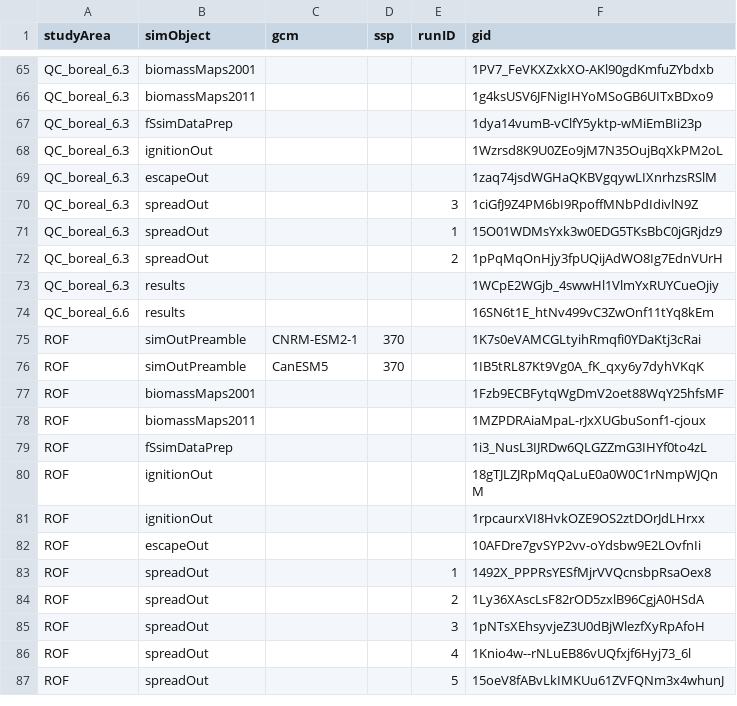
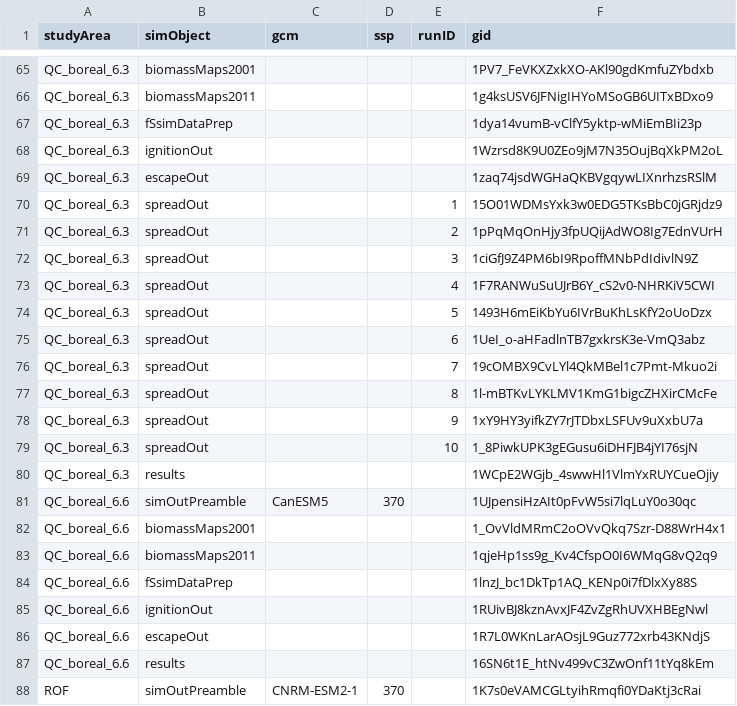
Before and after one commit to FOR-CAST/Ontario_AOU_ROF, a CSV file: 05-google-ids.csv, drawn as a sheet; only a part is shown, gaps mark what is left out; the shorter side is filled out with more unchanged rows.

Commit message:
more spreadfit fixes for insuff. data

```diff
--- a/05-google-ids.csv
+++ b/05-google-ids.csv
@@ -69,6 +69,19 @@ QC_boreal_6.3,ignitionOut,"",,,1Wzrsd8K9U0ZEo9jM7N35OujBqXkPM2oL
 QC_boreal_6.3,escapeOut,"",,,1zaq74jsdWGHaQKBVgqywLIXnrhzsRSlM
-QC_boreal_6.3,spreadOut,,,3,1ciGfJ9Z4PM6bI9RpoffMNbPdIdivlN9Z
 QC_boreal_6.3,spreadOut,"",,1,15O01WDMsYxk3w0EDG5TKsBbC0jGRjdz9
 QC_boreal_6.3,spreadOut,"",,2,1pPqMqOnHjy3fpUQijAdWO8Ig7EdnVUrH
+QC_boreal_6.3,spreadOut,"",,3,1ciGfJ9Z4PM6bI9RpoffMNbPdIdivlN9Z
+QC_boreal_6.3,spreadOut,"",,4,1F7RANWuSuUJrB6Y_cS2v0-NHRKiV5CWI
+QC_boreal_6.3,spreadOut,"",,5,1493H6mEiKbYu6IVrBuKhLsKfY2oUoDzx
+QC_boreal_6.3,spreadOut,"",,6,1UeI_o-aHFadlnTB7gxkrsK3e-VmQ3abz
+QC_boreal_6.3,spreadOut,"",,7,19cOMBX9CvLYl4QkMBel1c7Pmt-Mkuo2i
+QC_boreal_6.3,spreadOut,"",,8,1l-mBTKvLYKLMV1KmG1bigcZHXirCMcFe
+QC_boreal_6.3,spreadOut,"",,9,1xY9HY3yifkZY7rJTDbxLSFUv9uXxbU7a
+QC_boreal_6.3,spreadOut,"",,10,1_8PiwkUPK3gEGusu6iDHFJB4jYI76sjN
 QC_boreal_6.3,results,"",,,1WCpE2WGjb_4swwHl1VlmYxRUYCueOjiy
+QC_boreal_6.6,simOutPreamble,CanESM5,370,,1UJpensiHzAIt0pFvW5si7lqLuY0o30qc
+QC_boreal_6.6,biomassMaps2001,"",,,1_OvVldMRmC2oOVvQkq7Szr-D88WrH4x1
+QC_boreal_6.6,biomassMaps2011,"",,,1qjeHp1ss9g_Kv4CfspO0I6WMqG8vQ2q9
+QC_boreal_6.6,fSsimDataPrep,"",,,1lnzJ_bc1DkTp1AQ_KENp0i7fDlxXy88S
+QC_boreal_6.6,ignitionOut,"",,,1RUivBJ8kznAvxJF4ZvZgRhUVXHBEgNwl
+QC_boreal_6.6,escapeOut,"",,,1R7L0WKnLarAOsjL9Guz772xrb43KNdjS
 QC_boreal_6.6,results,"",,,16SN6t1E_htNv499vC3ZwOnf11tYq8kEm
```
Also changed, not shown: 1 other file.
